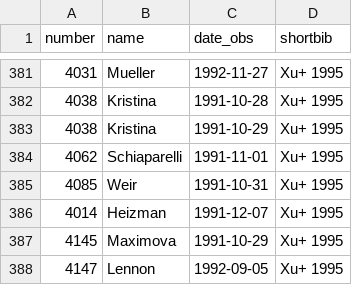
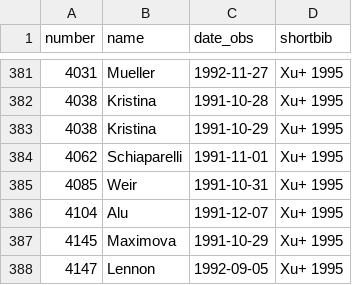
Before and after one commit to maxmahlke/classy, a CSV file: data/smass/obslog.csv, drawn as a sheet; only a part is shown, gaps mark what is left out.

Commit message:
Fix asteroid name

```diff
--- a/data/smass/obslog.csv
+++ b/data/smass/obslog.csv
@@ -385,3 +385,3 @@ number,name,date_obs,shortbib
 4085,Weir,1991-10-31,Xu+ 1995
-4014,Heizman,1991-12-07,Xu+ 1995
+4104,Alu,1991-12-07,Xu+ 1995
 4145,Maximova,1991-10-29,Xu+ 1995
```
